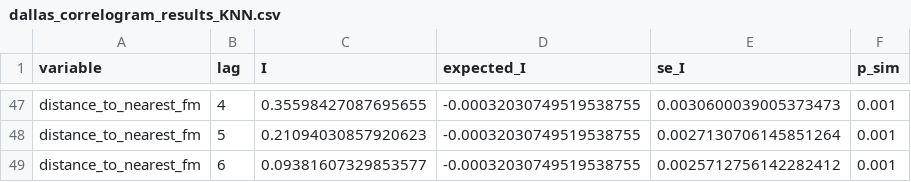
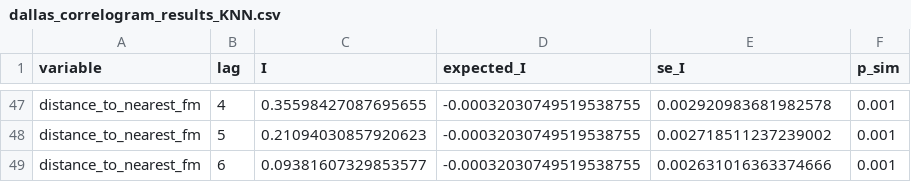
Before and after one commit to sarazarea26/fooddesertproject, a CSV file: modeling_data/global_moran_plots/dallas_correlogram_results_KNN.csv, drawn as a sheet; only a part is shown, gaps mark what is left out; the diff covers the shown part only; the diff names each change by its address in the sheet, - before the commit and + after, or states it on an @@ line.

```diff
--- a/modeling_data/global_moran_plots/dallas_correlogram_results_KNN.csv
+++ b/modeling_data/global_moran_plots/dallas_correlogram_results_KNN.csv
-E47 (se_I): 0.0030600039005373473
+E47 (se_I): 0.002920983681982578
-E48 (se_I): 0.0027130706145851264
+E48 (se_I): 0.002718511237239002
-E49 (se_I): 0.0025712756142282412
+E49 (se_I): 0.002631016363374666
```
Also changed, not shown: 63 edited cells elsewhere in this file, 11 other files.
